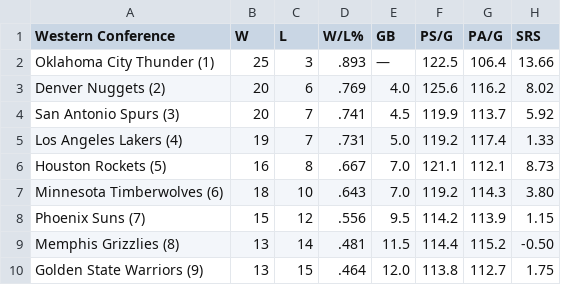
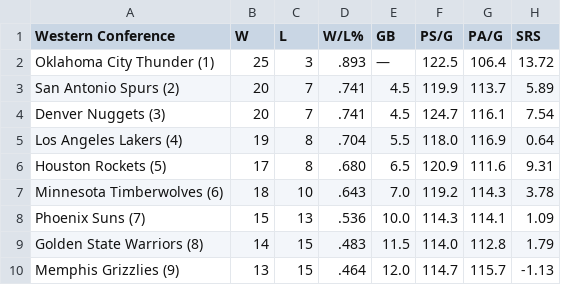
Before and after one commit to caHaber/flat-data-nba-standings, a CSV file: WEST_standings.csv, drawn as a sheet; only a part is shown; the diff covers the shown part only.

```diff
--- a/WEST_standings.csv
+++ b/WEST_standings.csv
@@ -1,10 +1,10 @@
 "Western Conference","W","L","W/L%","GB","PS/G","PA/G","SRS"
-"Oklahoma City Thunder (1) ","25","3",".893","—","122.5","106.4","13.66"
-"Denver Nuggets (2) ","20","6",".769","4.0","125.6","116.2","8.02"
-"San Antonio Spurs (3) ","20","7",".741","4.5","119.9","113.7","5.92"
-"Los Angeles Lakers (4) ","19","7",".731","5.0","119.2","117.4","1.33"
-"Houston Rockets (5) ","16","8",".667","7.0","121.1","112.1","8.73"
-"Minnesota Timberwolves (6) ","18","10",".643","7.0","119.2","114.3","3.80"
-"Phoenix Suns (7) ","15","12",".556","9.5","114.2","113.9","1.15"
-"Memphis Grizzlies (8) ","13","14",".481","11.5","114.4","115.2","-0.50"
-"Golden State Warriors (9) ","13","15",".464","12.0","113.8","112.7","1.75"
+"Oklahoma City Thunder (1) ","25","3",".893","—","122.5","106.4","13.72"
+"San Antonio Spurs (2) ","20","7",".741","4.5","119.9","113.7","5.89"
+"Denver Nuggets (3) ","20","7",".741","4.5","124.7","116.1","7.54"
+"Los Angeles Lakers (4) ","19","8",".704","5.5","118.0","116.9","0.64"
+"Houston Rockets (5) ","17","8",".680","6.5","120.9","111.6","9.31"
+"Minnesota Timberwolves (6) ","18","10",".643","7.0","119.2","114.3","3.78"
+"Phoenix Suns (7) ","15","13",".536","10.0","114.3","114.1","1.09"
+"Golden State Warriors (8) ","14","15",".483","11.5","114.0","112.8","1.79"
+"Memphis Grizzlies (9) ","13","15",".464","12.0","114.7","115.7","-1.13"
```
Also changed, not shown: 2 added rows, 2 removed rows and 20 edited cells elsewhere in this file, EAST_standings.csv, 1 other file.
